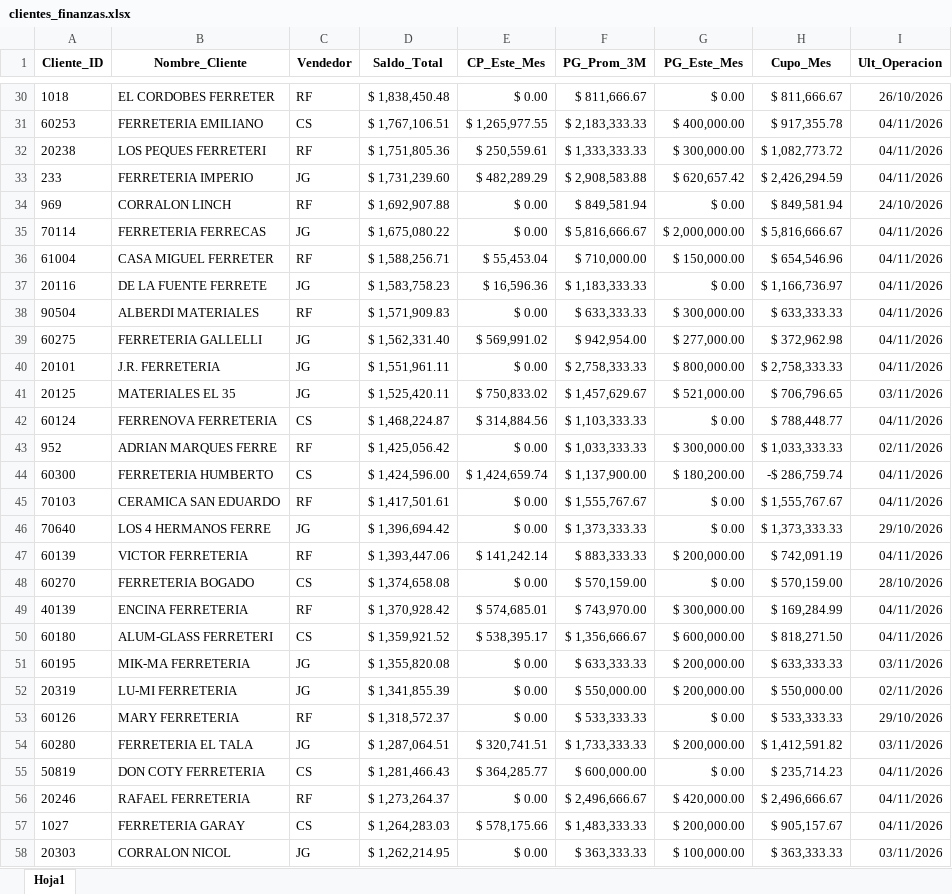
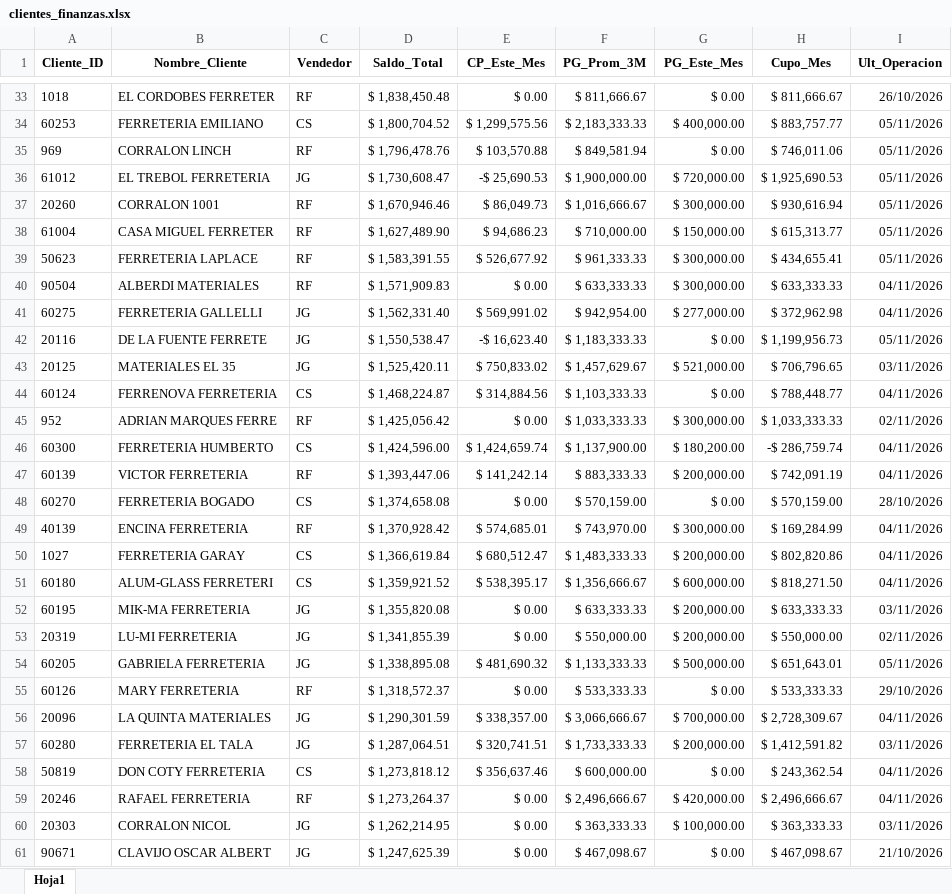
Before and after one commit to ferremax-cat/pinterest-f, an Excel workbook: excel/clientes_finanzas.xlsx, sheet Hoja1, drawn as a sheet; only a part is shown, gaps mark what is left out; the shorter side is filled out with more unchanged rows; values as stored, in another font and other column widths than the file's, no borders; removed rows and columns are numbered as before the commit, all else as after; the diff covers the shown part only; the diff names each change by its address in the sheet, - before the commit and + after, or states it on an @@ line.

```diff
--- a/excel/clientes_finanzas.xlsx (sheet Hoja1)
+++ b/excel/clientes_finanzas.xlsx (sheet Hoja1)
-D34 (Saldo_Total): $ 1,767,106.51
+D34 (Saldo_Total): $ 1,800,704.52
-E34 (CP_Este_Mes): $ 1,265,977.55
+E34 (CP_Este_Mes): $ 1,299,575.56
-H34 (Cupo_Mes): $ 917,355.78
+H34 (Cupo_Mes): $ 883,757.77
-I34 (Ult_Operacion): 04/11/2026
+I34 (Ult_Operacion): 05/11/2026
-row 32: 20238 | LOS PEQUES FERRETERI | RF | $ 1,751,805.36 | $ 250,559.61 | $ 1,333,333.33 | $ 300,000.00 | $ 1,082,773.72 | 04/11/2026
-row 33: 233 | FERRETERIA IMPERIO | JG | $ 1,731,239.60 | $ 482,289.29 | $ 2,908,583.88 | $ 620,657.42 | $ 2,426,294.59 | 04/11/2026
-D35 (Saldo_Total): $ 1,692,907.88
+D35 (Saldo_Total): $ 1,796,478.76
-E35 (CP_Este_Mes): $ 0.00
+E35 (CP_Este_Mes): $ 103,570.88
-H35 (Cupo_Mes): $ 849,581.94
+H35 (Cupo_Mes): $ 746,011.06
-I35 (Ult_Operacion): 24/10/2026
+I35 (Ult_Operacion): 05/11/2026
-row 35: 70114 | FERRETERIA FERRECAS | JG | $ 1,675,080.22 | $ 0.00 | $ 5,816,666.67 | $ 2,000,000.00 | $ 5,816,666.67 | 04/11/2026
+row 36: 61012 | EL TREBOL FERRETERIA | JG | $ 1,730,608.47 | -$ 25,690.53 | $ 1,900,000.00 | $ 720,000.00 | $ 1,925,690.53 | 05/11/2026
+row 37: 20260 | CORRALON 1001 | RF | $ 1,670,946.46 | $ 86,049.73 | $ 1,016,666.67 | $ 300,000.00 | $ 930,616.94 | 05/11/2026
-D38 (Saldo_Total): $ 1,588,256.71
+D38 (Saldo_Total): $ 1,627,489.90
-E38 (CP_Este_Mes): $ 55,453.04
+E38 (CP_Este_Mes): $ 94,686.23
-H38 (Cupo_Mes): $ 654,546.96
+H38 (Cupo_Mes): $ 615,313.77
-I38 (Ult_Operacion): 04/11/2026
+I38 (Ult_Operacion): 05/11/2026
-row 37: 20116 | DE LA FUENTE FERRETE | JG | $ 1,583,758.23 | $ 16,596.36 | $ 1,183,333.33 | $ 0.00 | $ 1,166,736.97 | 04/11/2026
+row 39: 50623 | FERRETERIA LAPLACE | RF | $ 1,583,391.55 | $ 526,677.92 | $ 961,333.33 | $ 300,000.00 | $ 434,655.41 | 05/11/2026
-row 40: 20101 | J.R. FERRETERIA | JG | $ 1,551,961.11 | $ 0.00 | $ 2,758,333.33 | $ 800,000.00 | $ 2,758,333.33 | 04/11/2026
+row 42: 20116 | DE LA FUENTE FERRETE | JG | $ 1,550,538.47 | -$ 16,623.40 | $ 1,183,333.33 | $ 0.00 | $ 1,199,956.73 | 05/11/2026
-row 45: 70103 | CERAMICA SAN EDUARDO | RF | $ 1,417,501.61 | $ 0.00 | $ 1,555,767.67 | $ 0.00 | $ 1,555,767.67 | 04/11/2026
-row 46: 70640 | LOS 4 HERMANOS FERRE | JG | $ 1,396,694.42 | $ 0.00 | $ 1,373,333.33 | $ 0.00 | $ 1,373,333.33 | 29/10/2026
+row 50: 1027 | FERRETERIA GARAY | CS | $ 1,366,619.84 | $ 680,512.47 | $ 1,483,333.33 | $ 200,000.00 | $ 802,820.86 | 04/11/2026
+row 54: 60205 | GABRIELA FERRETERIA | JG | $ 1,338,895.08 | $ 481,690.32 | $ 1,133,333.33 | $ 500,000.00 | $ 651,643.01 | 05/11/2026
+row 56: 20096 | LA QUINTA MATERIALES | JG | $ 1,290,301.59 | $ 338,357.00 | $ 3,066,666.67 | $ 700,000.00 | $ 2,728,309.67 | 04/11/2026
-D58 (Saldo_Total): $ 1,281,466.43
+D58 (Saldo_Total): $ 1,273,818.12
-E58 (CP_Este_Mes): $ 364,285.77
+E58 (CP_Este_Mes): $ 356,637.46
-H58 (Cupo_Mes): $ 235,714.23
+H58 (Cupo_Mes): $ 243,362.54
-row 57: 1027 | FERRETERIA GARAY | CS | $ 1,264,283.03 | $ 578,175.66 | $ 1,483,333.33 | $ 200,000.00 | $ 905,157.67 | 04/11/2026
```
Also changed, not shown: 85 added rows, 84 removed rows, 52 moved rows and 38 edited cells elsewhere in this sheet, excel/PRODUCTOS.xlsx, 6 other files.
